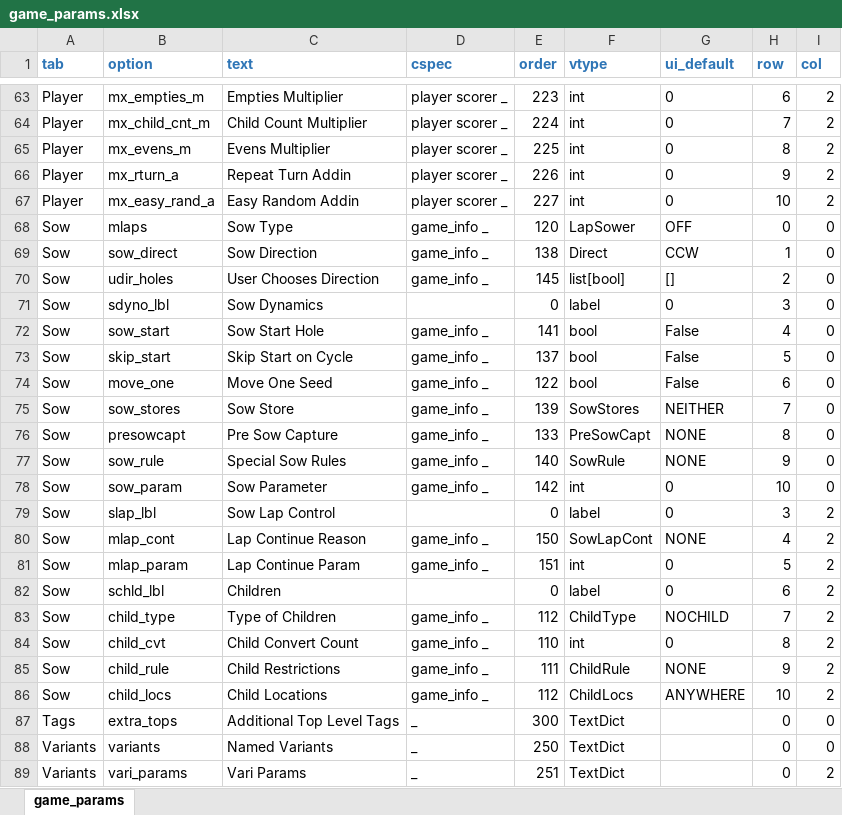
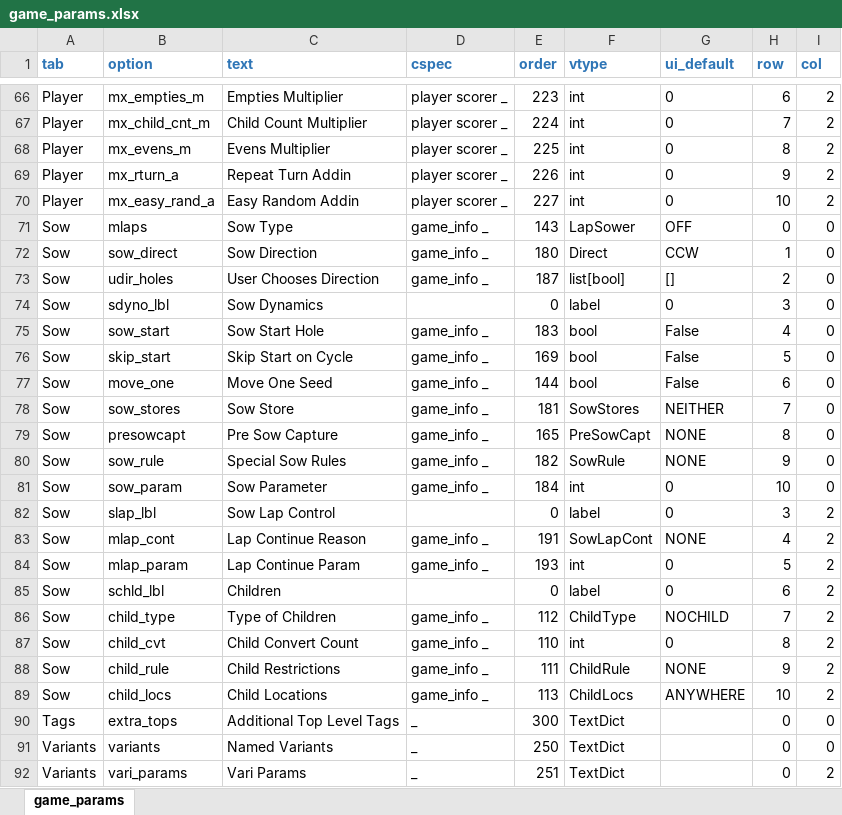
Before and after one commit to StoneShark/MancalaGames, an Excel workbook: src/game_params.xlsx, sheet game_params, drawn as a sheet; only a part is shown, gaps mark what is left out; values as stored, in another font and other column widths than the file's, no borders; addresses are those after the commit; the diff covers the shown part only; the diff names each change by its address in the sheet, - before the commit and + after, or states it on an @@ line.

Commit message:
Added END_COND and END_PARAM. END_COND adds extra conditions for ending a game; the goal and win conditions do not change. Defined end conditions for cleared own/opp holes, seeds limit, and limit on seeds for each hole. Added the game SimpleCapt. Moved the end game parameters on the editor window and gave them a label. Added a new rules source filter to play_mancala. Updated the excel macro for formatting props_used.csv due to the new parameters.

```diff
--- a/src/game_params.xlsx (sheet game_params)
+++ b/src/game_params.xlsx (sheet game_params)
-E71 (order): 120
+E71 (order): 143
-E72 (order): 138
+E72 (order): 180
-E73 (order): 145
+E73 (order): 187
-E75 (order): 141
+E75 (order): 183
-E76 (order): 137
+E76 (order): 169
-E77 (order): 122
+E77 (order): 144
-E78 (order): 139
+E78 (order): 181
-E79 (order): 133
+E79 (order): 165
-E80 (order): 140
+E80 (order): 182
-E81 (order): 142
+E81 (order): 184
-E83 (order): 150
+E83 (order): 191
-E84 (order): 151
+E84 (order): 193
-E89 (order): 112
+E89 (order): 113
```
Also changed, not shown: 5 added rows, 2 removed rows and 30 edited cells elsewhere in this sheet, 18 other files.
